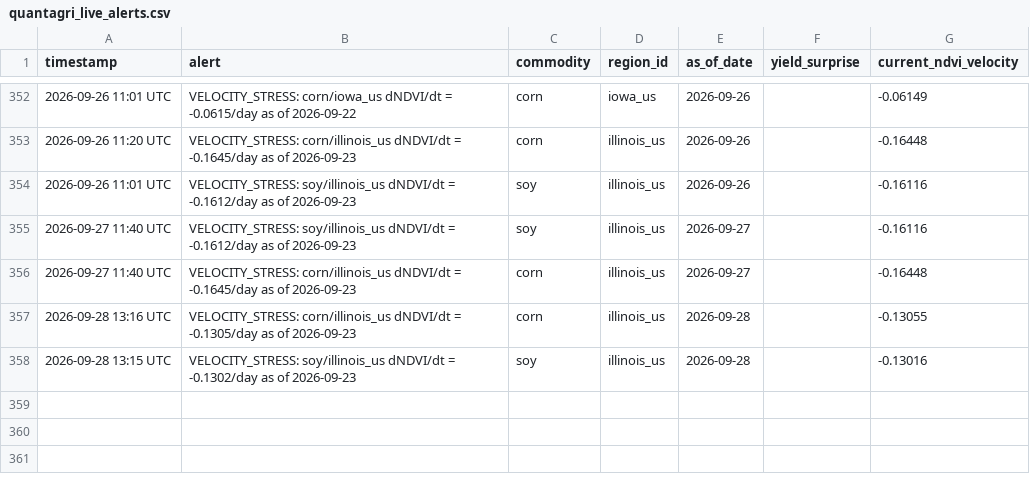
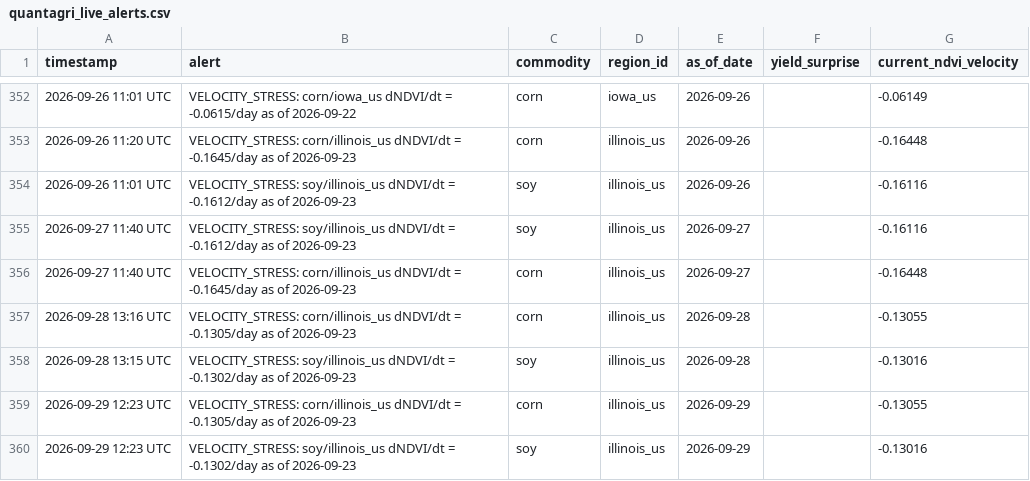
Before and after one commit to rmkenv/quantag, a CSV file: quantagri_live/quantagri_live_alerts.csv, drawn as a sheet; only a part is shown, gaps mark what is left out.

```diff
--- a/quantagri_live/quantagri_live_alerts.csv
+++ b/quantagri_live/quantagri_live_alerts.csv
@@ -358 +358,3 @@ timestamp,alert,commodity,region_id,as_of_date,yield_surprise,current_ndvi_veloc
 2026-09-28 13:15 UTC,VELOCITY_STRESS: soy/illinois_us dNDVI/dt = -0.1302/day as of 2026-09-23,soy,illinois_us,2026-09-28,,-0.13016
+2026-09-29 12:23 UTC,VELOCITY_STRESS: corn/illinois_us dNDVI/dt = -0.1305/day as of 2026-09-23,corn,illinois_us,2026-09-29,,-0.13055
+2026-09-29 12:23 UTC,VELOCITY_STRESS: soy/illinois_us dNDVI/dt = -0.1302/day as of 2026-09-23,soy,illinois_us,2026-09-29,,-0.13016
```
Also changed, not shown: quantagri_live/quantagri_live_results.csv, quantagri_live/quantagri_signal_scorecard.csv.
